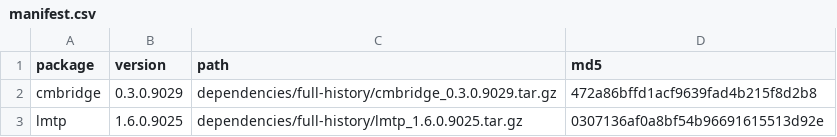
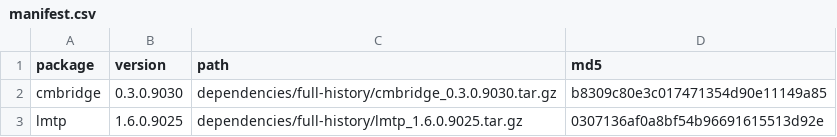
Before and after one commit to idiazst/lmtp_selfcensor_sim, a CSV file: dependencies/full-history/manifest.csv, drawn as a sheet.

Commit message:
Freeze faster full-ensemble sources and record the 800-dataset diagnostic

```diff
--- a/dependencies/full-history/manifest.csv
+++ b/dependencies/full-history/manifest.csv
@@ -1,3 +1,3 @@
 "package","version","path","md5"
-"cmbridge","0.3.0.9029","dependencies/full-history/cmbridge_0.3.0.9029.tar.gz","472a86bffd1acf9639fad4b215f8d2b8"
+"cmbridge","0.3.0.9030","dependencies/full-history/cmbridge_0.3.0.9030.tar.gz","b8309c80e3c017471354d90e11149a85"
 "lmtp","1.6.0.9025","dependencies/full-history/lmtp_1.6.0.9025.tar.gz","0307136af0a8bf54b96691615513d92e"
```
Also changed, not shown: 16 other files.
